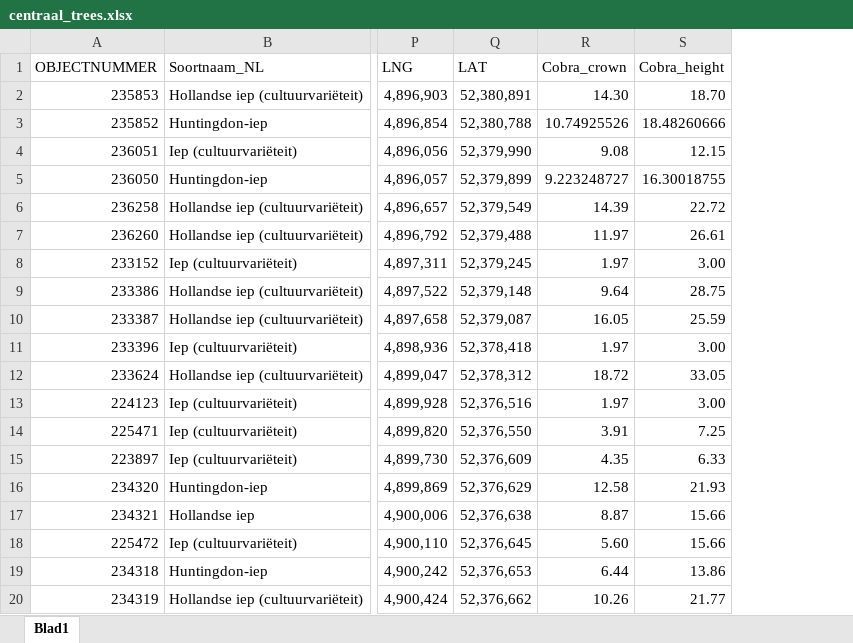
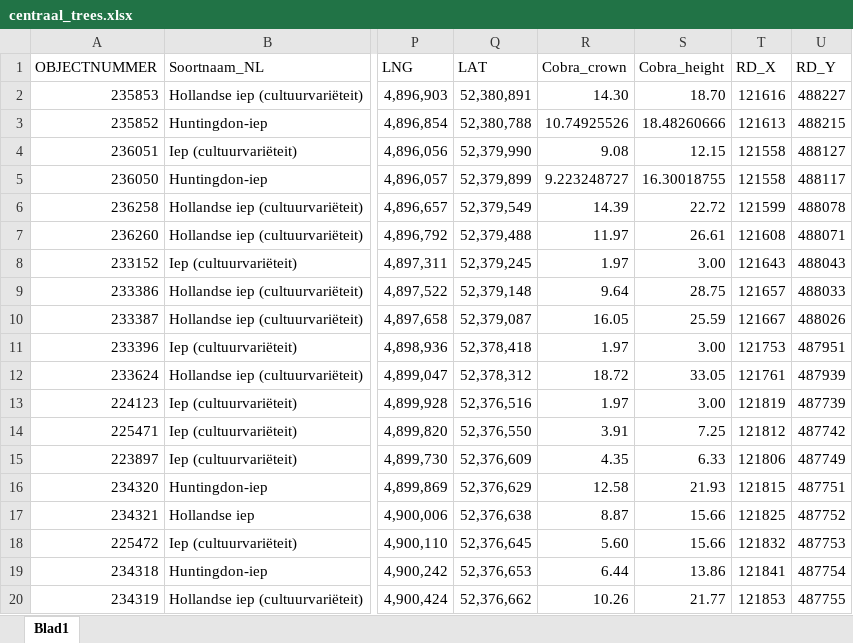
Before and after one commit to reitsmairis/tree_root_model, an Excel workbook: data/centraal_trees.xlsx, sheet Blad1, drawn as a sheet; only a part is shown, gaps mark what is left out; values as stored, in another font and other column widths than the file's, no borders; the diff names each change by its address in the sheet, - before the commit and + after, or states it on an @@ line.

Commit message:
minor bug fixes & centraal data

```diff
--- a/data/centraal_trees.xlsx (sheet Blad1)
+++ b/data/centraal_trees.xlsx (sheet Blad1)
+column T (RD_X), rows 2-20: 121616 | 121613 | 121558 | 121558 | 121599 | 121608 | 121643 | 121657 | 121667 | 121753 | 121761 | 121819 | 121812 | 121806 | 121815 | 121825 | 121832 | 121841 | 121853
+column U (RD_Y), rows 2-20: 488227 | 488215 | 488127 | 488117 | 488078 | 488071 | 488043 | 488033 | 488026 | 487951 | 487939 | 487739 | 487742 | 487749 | 487751 | 487752 | 487753 | 487754 | 487755
```
Also changed, not shown: 29 other files.
